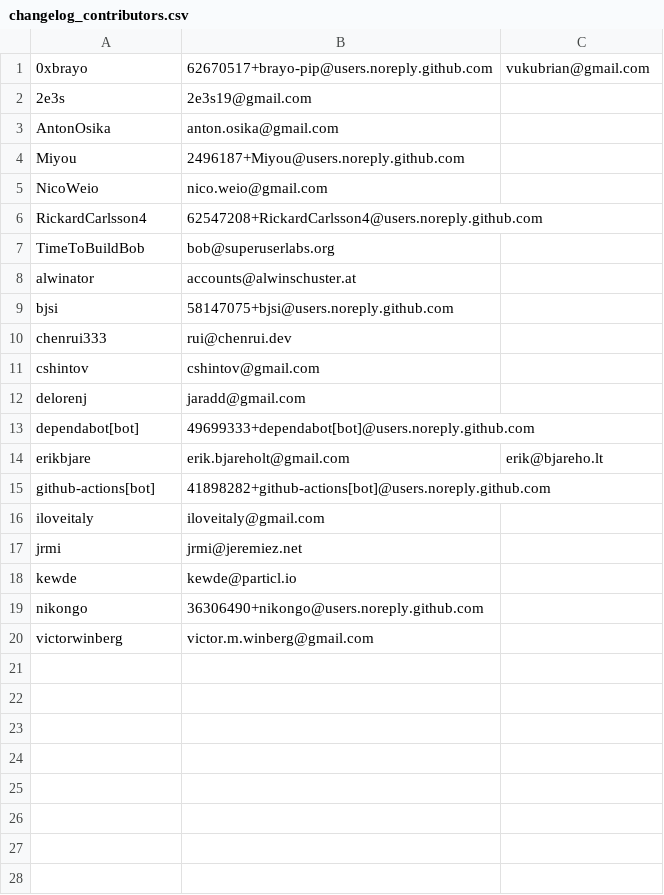
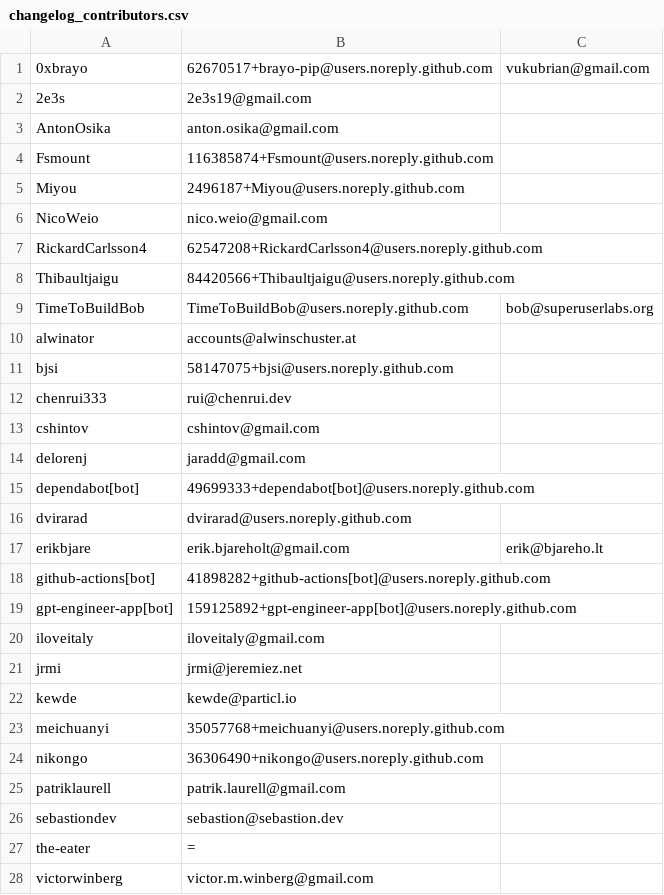
Before and after one commit to chris-xu02/gpt-me, a CSV file: scripts/changelog_contributors.csv, drawn as a sheet.

Commit message:
chore: update changelog_contributors caches

```diff
--- a/scripts/changelog_contributors.csv
+++ b/scripts/changelog_contributors.csv
@@ -3,2 +3,3 @@
 AntonOsika	anton.osika@gmail.com
+Fsmount	116385874+Fsmount@users.noreply.github.com
 Miyou	2496187+Miyou@users.noreply.github.com
@@ -6,3 +7,4 @@ NicoWeio	nico.weio@gmail.com
 RickardCarlsson4	62547208+RickardCarlsson4@users.noreply.github.com
-TimeToBuildBob	bob@superuserlabs.org
+Thibaultjaigu	84420566+Thibaultjaigu@users.noreply.github.com
+TimeToBuildBob	TimeToBuildBob@users.noreply.github.com	bob@superuserlabs.org
 alwinator	accounts@alwinschuster.at
@@ -13,4 +15,6 @@ delorenj	jaradd@gmail.com
 dependabot[bot]	49699333+dependabot[bot]@users.noreply.github.com
+dvirarad	dvirarad@users.noreply.github.com
 erikbjare	erik.bjareholt@gmail.com	erik@bjareho.lt
 github-actions[bot]	41898282+github-actions[bot]@users.noreply.github.com
+gpt-engineer-app[bot]	159125892+gpt-engineer-app[bot]@users.noreply.github.com
 iloveitaly	iloveitaly@gmail.com
@@ -18,3 +22,7 @@ jrmi	jrmi@jeremiez.net
 kewde	kewde@particl.io
+meichuanyi	35057768+meichuanyi@users.noreply.github.com
 nikongo	36306490+nikongo@users.noreply.github.com
+patriklaurell	patrik.laurell@gmail.com
+sebastiondev	sebastion@sebastion.dev
+the-eater	=
 victorwinberg	victor.m.winberg@gmail.com
```
Also changed, not shown: 1 other file.
